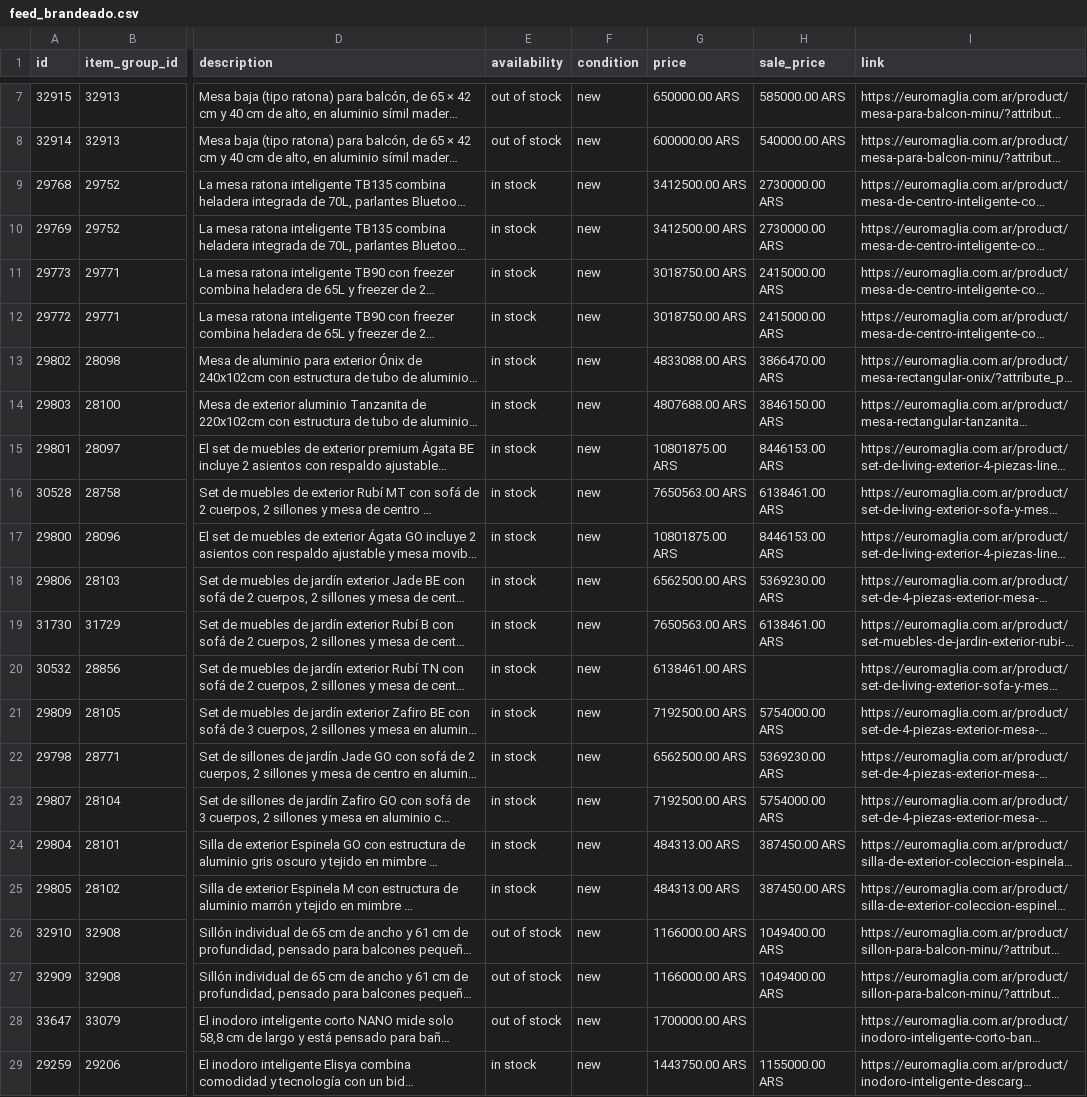
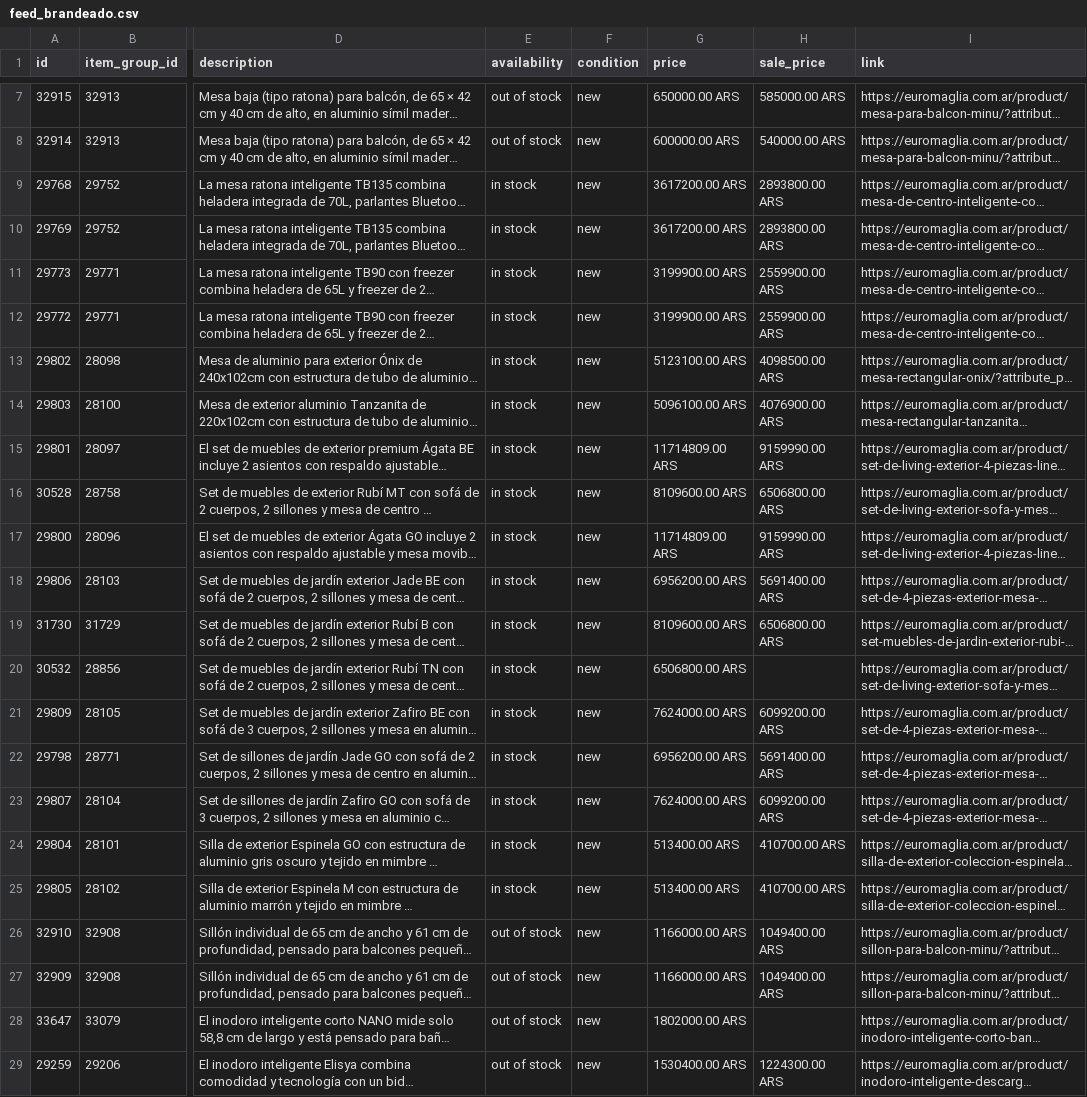
Before and after one commit to ScaleLabs-ar/euromaglia-catalogo-img, a CSV file: feed_brandeado.csv, drawn as a sheet; only a part is shown, gaps mark what is left out; long unchanged cells end in …; the diff covers the shown part only; the diff names each change by its address in the sheet, - before the commit and + after, or states it on an @@ line.

```diff
--- a/feed_brandeado.csv
+++ b/feed_brandeado.csv
-G9:G10 (price): 3412500.00 ARS
+G9:G10 (price): 3617200.00 ARS
-H9:H10 (sale_price): 2730000.00 ARS
+H9:H10 (sale_price): 2893800.00 ARS
-G11:G12 (price): 3018750.00 ARS
+G11:G12 (price): 3199900.00 ARS
-H11:H12 (sale_price): 2415000.00 ARS
+H11:H12 (sale_price): 2559900.00 ARS
-G13 (price): 4833088.00 ARS
+G13 (price): 5123100.00 ARS
-H13 (sale_price): 3866470.00 ARS
+H13 (sale_price): 4098500.00 ARS
-G14 (price): 4807688.00 ARS
+G14 (price): 5096100.00 ARS
-H14 (sale_price): 3846150.00 ARS
+H14 (sale_price): 4076900.00 ARS
-G15 (price): 10801875.00 ARS
+G15 (price): 11714809.00 ARS
-H15 (sale_price): 8446153.00 ARS
+H15 (sale_price): 9159990.00 ARS
-G16 (price): 7650563.00 ARS
+G16 (price): 8109600.00 ARS
-H16 (sale_price): 6138461.00 ARS
+H16 (sale_price): 6506800.00 ARS
-G17 (price): 10801875.00 ARS
+G17 (price): 11714809.00 ARS
-H17 (sale_price): 8446153.00 ARS
+H17 (sale_price): 9159990.00 ARS
-G18 (price): 6562500.00 ARS
+G18 (price): 6956200.00 ARS
-H18 (sale_price): 5369230.00 ARS
+H18 (sale_price): 5691400.00 ARS
-G19 (price): 7650563.00 ARS
+G19 (price): 8109600.00 ARS
-H19 (sale_price): 6138461.00 ARS
+H19 (sale_price): 6506800.00 ARS
-G20 (price): 6138461.00 ARS
+G20 (price): 6506800.00 ARS
-G21 (price): 7192500.00 ARS
+G21 (price): 7624000.00 ARS
-H21 (sale_price): 5754000.00 ARS
+H21 (sale_price): 6099200.00 ARS
-G22 (price): 6562500.00 ARS
+G22 (price): 6956200.00 ARS
-H22 (sale_price): 5369230.00 ARS
+H22 (sale_price): 5691400.00 ARS
-G23 (price): 7192500.00 ARS
+G23 (price): 7624000.00 ARS
-H23 (sale_price): 5754000.00 ARS
+H23 (sale_price): 6099200.00 ARS
-G24:G25 (price): 484313.00 ARS
+G24:G25 (price): 513400.00 ARS
-H24:H25 (sale_price): 387450.00 ARS
+H24:H25 (sale_price): 410700.00 ARS
-G28 (price): 1700000.00 ARS
+G28 (price): 1802000.00 ARS
-E29 (availability): in stock
+E29 (availability): out of stock
-G29 (price): 1443750.00 ARS
+G29 (price): 1530400.00 ARS
-H29 (sale_price): 1155000.00 ARS
+H29 (sale_price): 1224300.00 ARS
```
Also changed, not shown: 127 edited cells elsewhere in this file.
